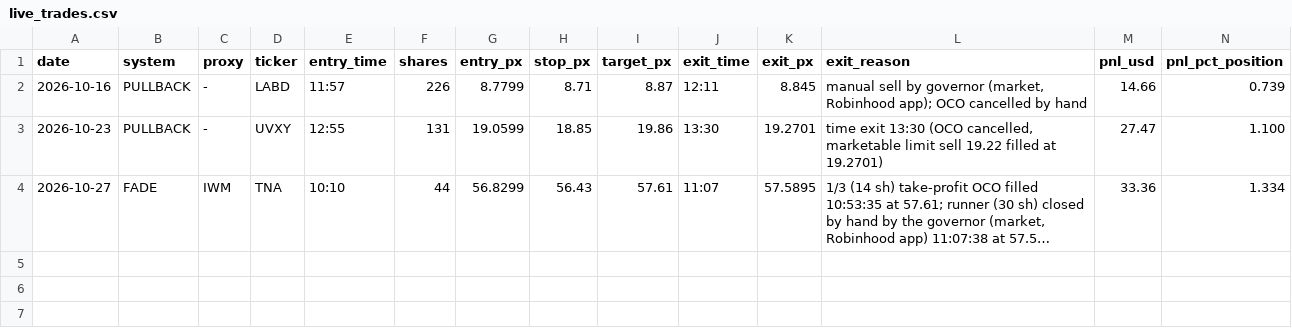
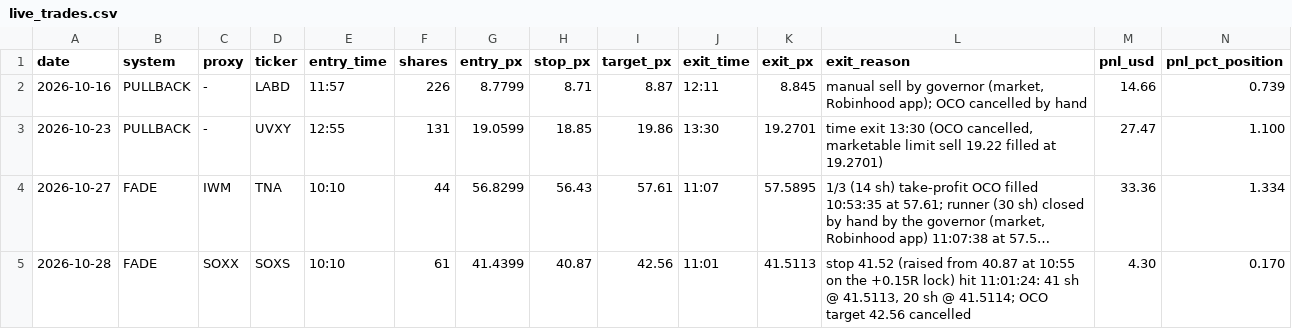
Before and after one commit to adamelci-22/Main, a CSV file: archive/live_trades.csv, drawn as a sheet; only a part is shown; long unchanged cells end in …; rows hold the shown columns only; the diff names each change by its address in the sheet, - before the commit and + after, or states it on an @@ line.

```diff
--- a/archive/live_trades.csv
+++ b/archive/live_trades.csv
+row 5: 2026-10-28 | FADE | SOXX | SOXS | 10:10 | 61 | 41.4399 | 40.87 | 42.56 | 11:01 | 41.5113 | stop 41.52 (raised from 40.87 at 10:55 on the +0.15R lock) hit 11:01:24: 41 sh @ 41.5113, 20 sh @ 41.5114; OCO target 42.56 cancelled | 4.30 | 0.170
```
Also changed, not shown: archive/waiter_log.csv.
